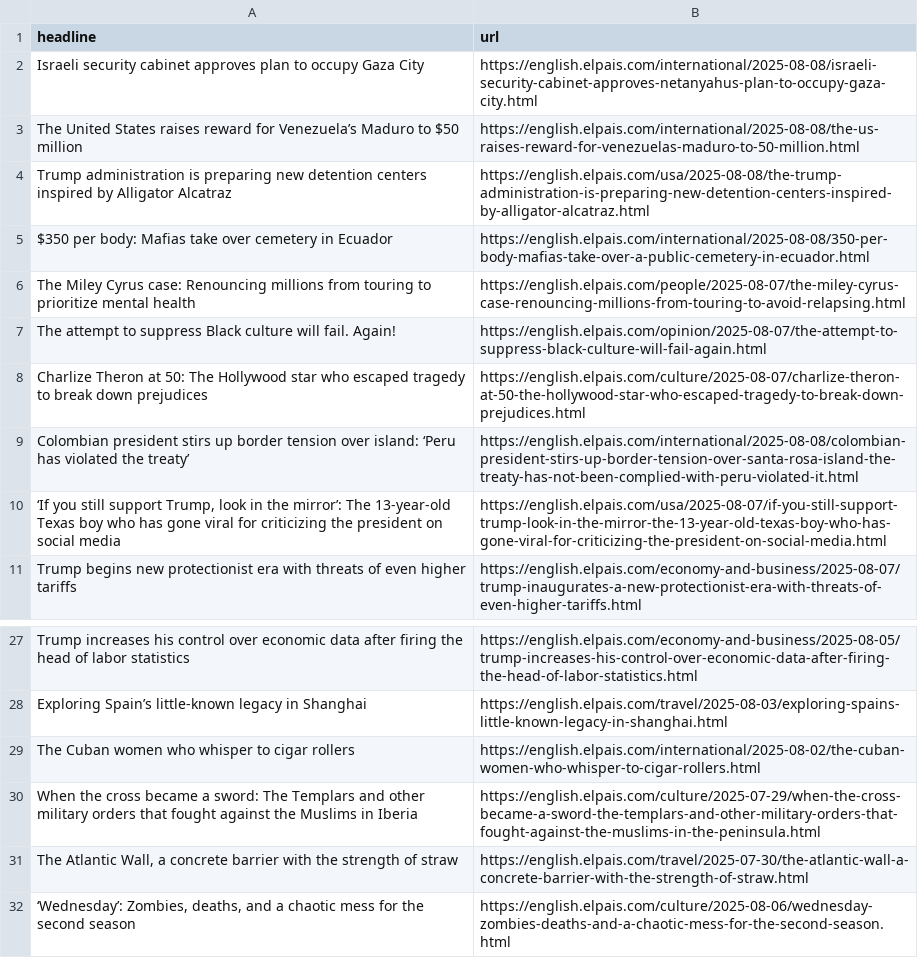
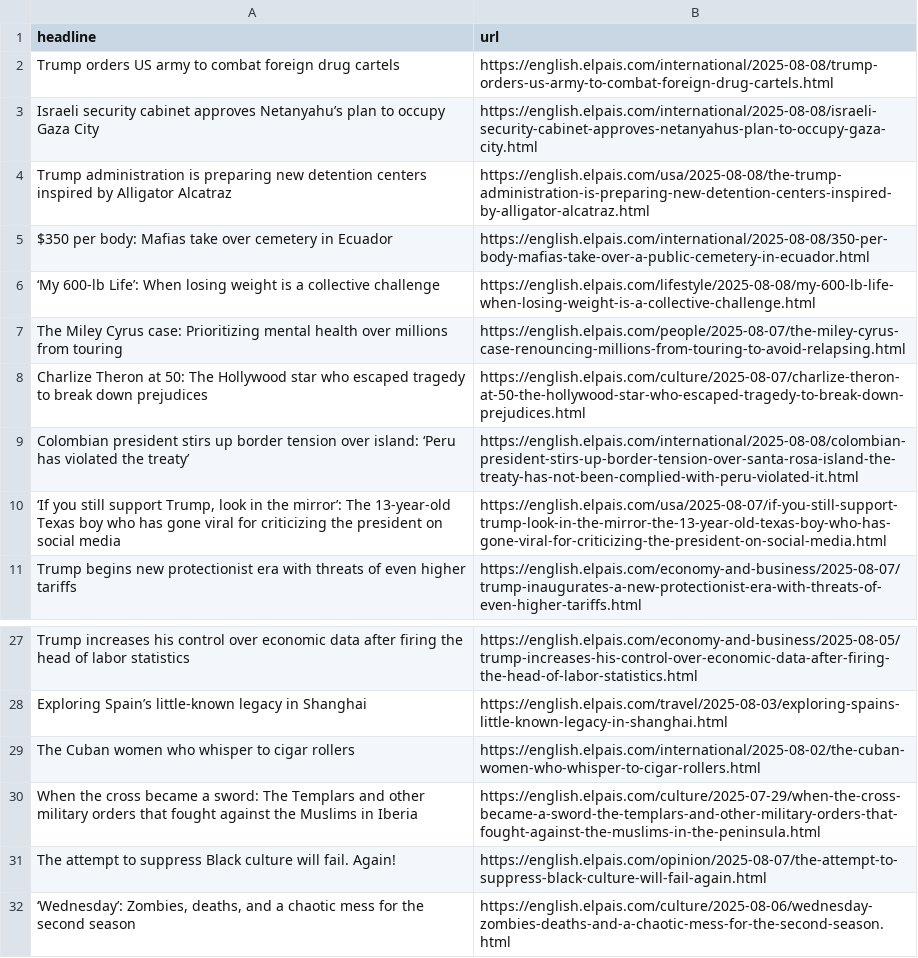
Before and after one commit to architmeta/lede-el-pasi-autoscraper, a CSV file: headlines.csv, drawn as a sheet; only a part is shown, gaps mark what is left out.

```diff
--- a/headlines.csv
+++ b/headlines.csv
@@ -1,8 +1,8 @@
 headline,url
-Israeli security cabinet approves plan to occupy Gaza City,https://english.elpais.com/international/2025-08-08/israeli-security-cabinet-approves-netanyahus-plan-to-occupy-gaza-city.html
-The United States raises reward for Venezuela’s Maduro to $50 million,https://english.elpais.com/international/2025-08-08/the-us-raises-reward-for-venezuelas-maduro-to-50-million.html
+Trump orders US army to combat foreign drug cartels,https://english.elpais.com/international/2025-08-08/trump-orders-us-army-to-combat-foreign-drug-cartels.html
+Israeli security cabinet approves Netanyahu’s plan to occupy Gaza City,https://english.elpais.com/international/2025-08-08/israeli-security-cabinet-approves-netanyahus-plan-to-occupy-gaza-city.html
 Trump administration is preparing new detention centers inspired by Alligator Alcatraz,https://english.elpais.com/usa/2025-08-08/the-trump-administration-is-preparing-new-detention-centers-inspired-by-alligator-alcatraz.html
 $350 per body: Mafias take over cemetery in Ecuador,https://english.elpais.com/international/2025-08-08/350-per-body-mafias-take-over-a-public-cemetery-in-ecuador.html
-The Miley Cyrus case: Renouncing millions from touring to prioritize mental health,https://english.elpais.com/people/2025-08-07/the-miley-cyrus-case-renouncing-millions-from-touring-to-avoid-relapsing.html
-The attempt to suppress Black culture will fail. Again! ,https://english.elpais.com/opinion/2025-08-07/the-attempt-to-suppress-black-culture-will-fail-again.html
+‘My 600-lb Life’: When losing weight is a collective challenge ,https://english.elpais.com/lifestyle/2025-08-08/my-600-lb-life-when-losing-weight-is-a-collective-challenge.html
+The Miley Cyrus case: Prioritizing mental health over millions from touring,https://english.elpais.com/people/2025-08-07/the-miley-cyrus-case-renouncing-millions-from-touring-to-avoid-relapsing.html
 Charlize Theron at 50: The Hollywood star who escaped tragedy to break down prejudices,https://english.elpais.com/culture/2025-08-07/charlize-theron-at-50-the-hollywood-star-who-escaped-tragedy-to-break-down-prejudices.html
@@ -32,3 +32,3 @@ The Cuban women who whisper to cigar rollers,https://english.elpais.com/internat
 When the cross became a sword: The Templars and other military orders that fought against the Muslims in Iberia,https://english.elpais.com/culture/2025-07-29/when-the-cross-became-a-sword-the-templars-and-other-military-orders-that-fought-against-the-muslims-in-the-peninsula.html
-"The Atlantic Wall, a concrete barrier with the strength of straw",https://english.elpais.com/travel/2025-07-30/the-atlantic-wall-a-concrete-barrier-with-the-strength-of-straw.html
+The attempt to suppress Black culture will fail. Again! ,https://english.elpais.com/opinion/2025-08-07/the-attempt-to-suppress-black-culture-will-fail-again.html
 "‘Wednesday’: Zombies, deaths, and a chaotic mess for the second season",https://english.elpais.com/culture/2025-08-06/wednesday-zombies-deaths-and-a-chaotic-mess-for-the-second-season.html
```
